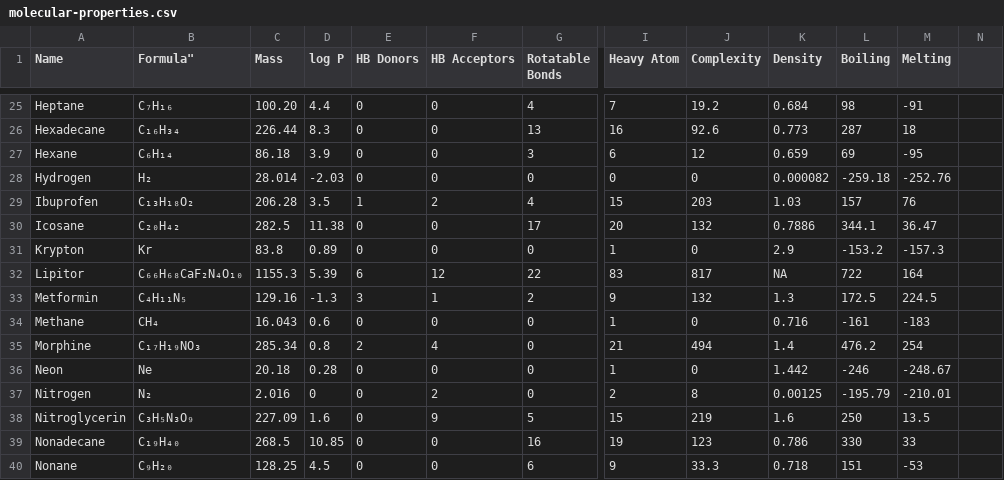
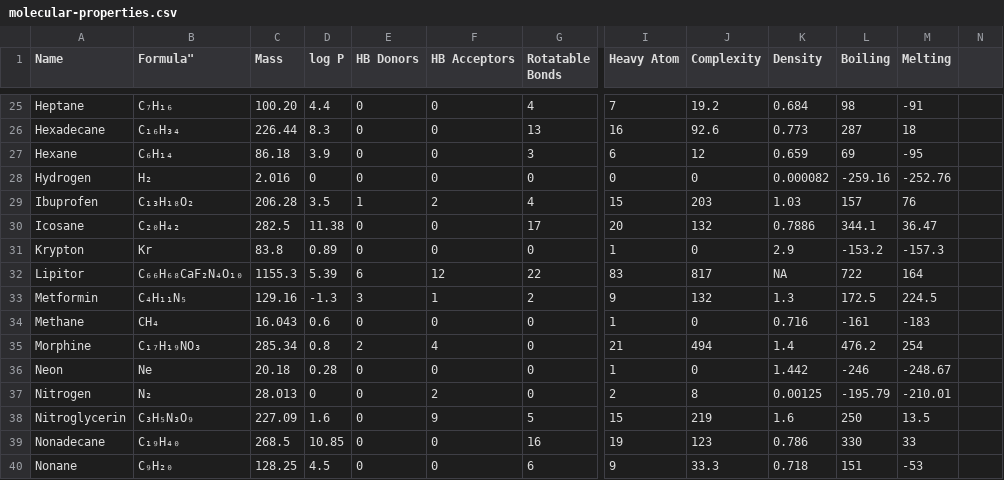
Before and after one commit to Institute-for-Future-Intelligence/aims, a CSV file: src/assets/molecular-properties.csv, drawn as a sheet; only a part is shown, gaps mark what is left out; the diff names each change by its address in the sheet, - before the commit and + after, or states it on an @@ line.

Commit message:
fixed data error

```diff
--- a/src/assets/molecular-properties.csv
+++ b/src/assets/molecular-properties.csv
-C28 (Mass): 28.014
+C28 (Mass): 2.016
-D28 (log P): -2.03
+D28 (log P): 0
-L28 (Boiling): -259.18
+L28 (Boiling): -259.16
-C37 (Mass): 2.016
+C37 (Mass): 28.013
```
